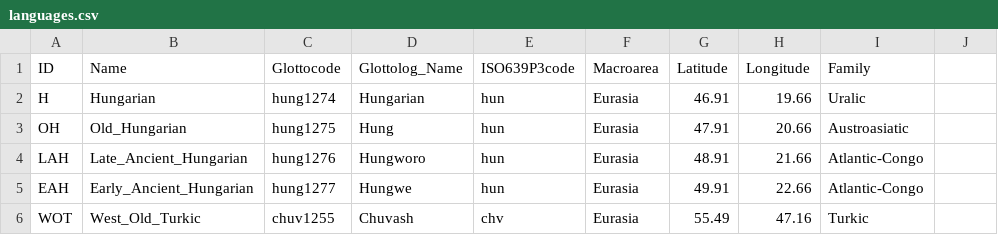
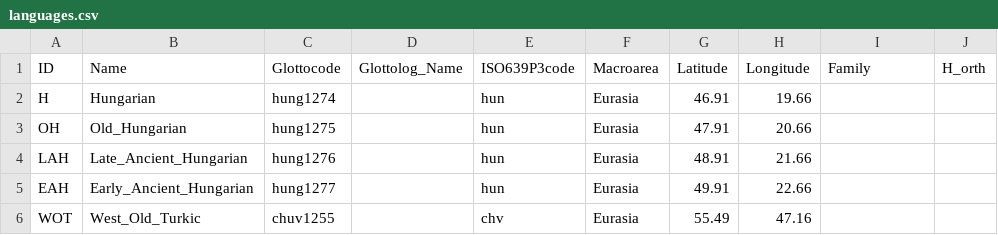
Before and after one commit to martino-vic/ronatasbertawot, a CSV file: cldf/languages.csv, drawn as a sheet.

```diff
--- a/cldf/languages.csv
+++ b/cldf/languages.csv
@@ -1,6 +1,6 @@
-ID,Name,Glottocode,Glottolog_Name,ISO639P3code,Macroarea,Latitude,Longitude,Family
-H,Hungarian,hung1274,Hungarian,hun,Eurasia,46.91,19.66,Uralic
-OH,Old_Hungarian,hung1275,Hung,hun,Eurasia,47.91,20.66,Austroasiatic
-LAH,Late_Ancient_Hungarian,hung1276,Hungworo,hun,Eurasia,48.91,21.66,Atlantic-Congo
-EAH,Early_Ancient_Hungarian,hung1277,Hungwe,hun,Eurasia,49.91,22.66,Atlantic-Congo
-WOT,West_Old_Turkic,chuv1255,Chuvash,chv,Eurasia,55.49,47.16,Turkic
+ID,Name,Glottocode,Glottolog_Name,ISO639P3code,Macroarea,Latitude,Longitude,Family,H_orth
+H,Hungarian,hung1274,,hun,Eurasia,46.91,19.66,,
+OH,Old_Hungarian,hung1275,,hun,Eurasia,47.91,20.66,,
+LAH,Late_Ancient_Hungarian,hung1276,,hun,Eurasia,48.91,21.66,,
+EAH,Early_Ancient_Hungarian,hung1277,,hun,Eurasia,49.91,22.66,,
+WOT,West_Old_Turkic,chuv1255,,chv,Eurasia,55.49,47.16,,
```
Also changed, not shown: 9 other files.
